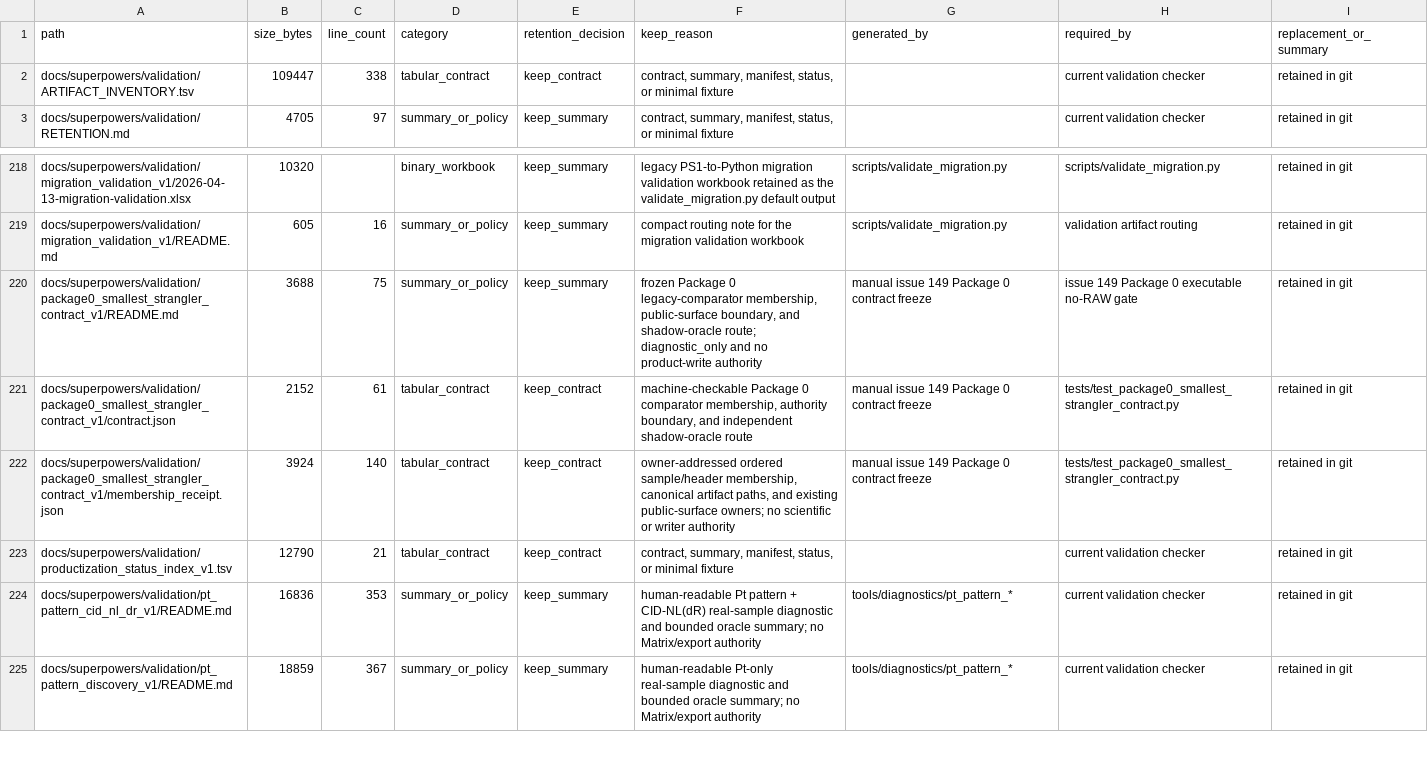
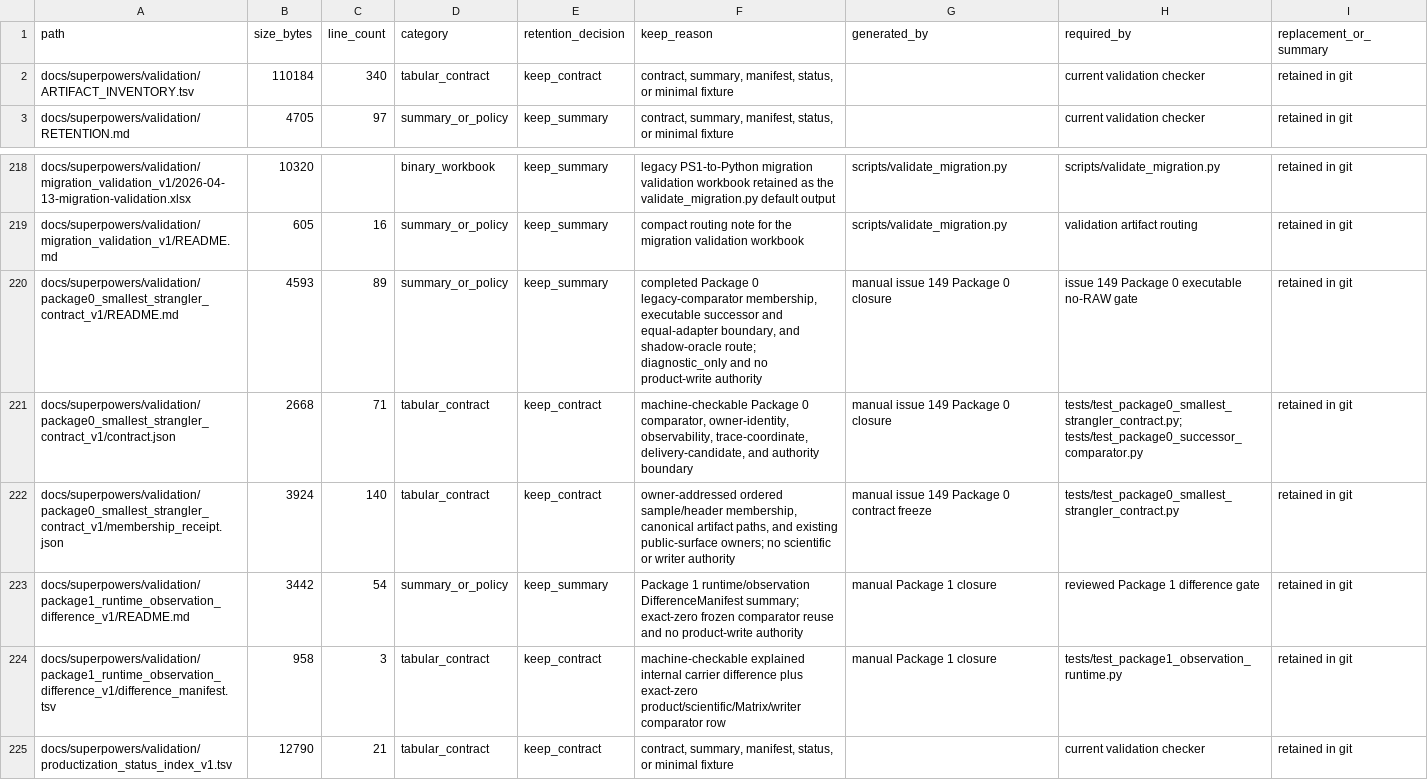
Before and after one commit to bosschen0429/XIC_Extractor, a TSV file: docs/superpowers/validation/ARTIFACT_INVENTORY.tsv, drawn as a sheet; only a part is shown, gaps mark what is left out; the shorter side is filled out with more unchanged rows.

Commit message:
Package 0/1: close runtime settlement and observation substrate (#155)
Close the Package 0/1 owner-issued runtime settlement, finalization/recovery/observability, two-consumer no-RAW observation, and exact comparator boundary.

Validation: 6,097 passed / 4 skipped across seven CI-equivalent shards; hosted lint, typecheck, and Python 3.12 tests green at c05cd3e7.

Status remains diagnostic_only. Deferred cancellation and unknown-worker-topology follow-up: #156. See the PR body for the complete original and post-review commit reading order.

```diff
--- a/docs/superpowers/validation/ARTIFACT_INVENTORY.tsv
+++ b/docs/superpowers/validation/ARTIFACT_INVENTORY.tsv
@@ -1,3 +1,3 @@
 path	size_bytes	line_count	category	retention_decision	keep_reason	generated_by	required_by	replacement_or_summary
-docs/superpowers/validation/ARTIFACT_INVENTORY.tsv	109447	338	tabular_contract	keep_contract	contract, summary, manifest, status, or minimal fixture		current validation checker	retained in git
+docs/superpowers/validation/ARTIFACT_INVENTORY.tsv	110184	340	tabular_contract	keep_contract	contract, summary, manifest, status, or minimal fixture		current validation checker	retained in git
 docs/superpowers/validation/RETENTION.md	4705	97	summary_or_policy	keep_summary	contract, summary, manifest, status, or minimal fixture		current validation checker	retained in git
@@ -219,5 +219,7 @@ docs/superpowers/validation/migration_validation_v1/2026-04-13-migration-validat
 docs/superpowers/validation/migration_validation_v1/README.md	605	16	summary_or_policy	keep_summary	compact routing note for the migration validation workbook	scripts/validate_migration.py	validation artifact routing	retained in git
-docs/superpowers/validation/package0_smallest_strangler_contract_v1/README.md	3688	75	summary_or_policy	keep_summary	frozen Package 0 legacy-comparator membership, public-surface boundary, and shadow-oracle route; diagnostic_only and no product-write authority	manual issue 149 Package 0 contract freeze	issue 149 Package 0 executable no-RAW gate	retained in git
-docs/superpowers/validation/package0_smallest_strangler_contract_v1/contract.json	2152	61	tabular_contract	keep_contract	machine-checkable Package 0 comparator membership, authority boundary, and independent shadow-oracle route	manual issue 149 Package 0 contract freeze	tests/test_package0_smallest_strangler_contract.py	retained in git
+docs/superpowers/validation/package0_smallest_strangler_contract_v1/README.md	4593	89	summary_or_policy	keep_summary	completed Package 0 legacy-comparator membership, executable successor and equal-adapter boundary, and shadow-oracle route; diagnostic_only and no product-write authority	manual issue 149 Package 0 closure	issue 149 Package 0 executable no-RAW gate	retained in git
+docs/superpowers/validation/package0_smallest_strangler_contract_v1/contract.json	2668	71	tabular_contract	keep_contract	machine-checkable Package 0 comparator, owner-identity, observability, trace-coordinate, delivery-candidate, and authority boundary	manual issue 149 Package 0 closure	tests/test_package0_smallest_strangler_contract.py; tests/test_package0_successor_comparator.py	retained in git
 docs/superpowers/validation/package0_smallest_strangler_contract_v1/membership_receipt.json	3924	140	tabular_contract	keep_contract	owner-addressed ordered sample/header membership, canonical artifact paths, and existing public-surface owners; no scientific or writer authority	manual issue 149 Package 0 contract freeze	tests/test_package0_smallest_strangler_contract.py	retained in git
+docs/superpowers/validation/package1_runtime_observation_difference_v1/README.md	3442	54	summary_or_policy	keep_summary	Package 1 runtime/observation DifferenceManifest summary; exact-zero frozen comparator reuse and no product-write authority	manual Package 1 closure	reviewed Package 1 difference gate	retained in git
+docs/superpowers/validation/package1_runtime_observation_difference_v1/difference_manifest.tsv	958	3	tabular_contract	keep_contract	machine-checkable explained internal carrier difference plus exact-zero product/scientific/Matrix/writer comparator row	manual Package 1 closure	tests/test_package1_observation_runtime.py	retained in git
 docs/superpowers/validation/productization_status_index_v1.tsv	12790	21	tabular_contract	keep_contract	contract, summary, manifest, status, or minimal fixture		current validation checker	retained in git
```
Also changed, not shown: 48 other files.
